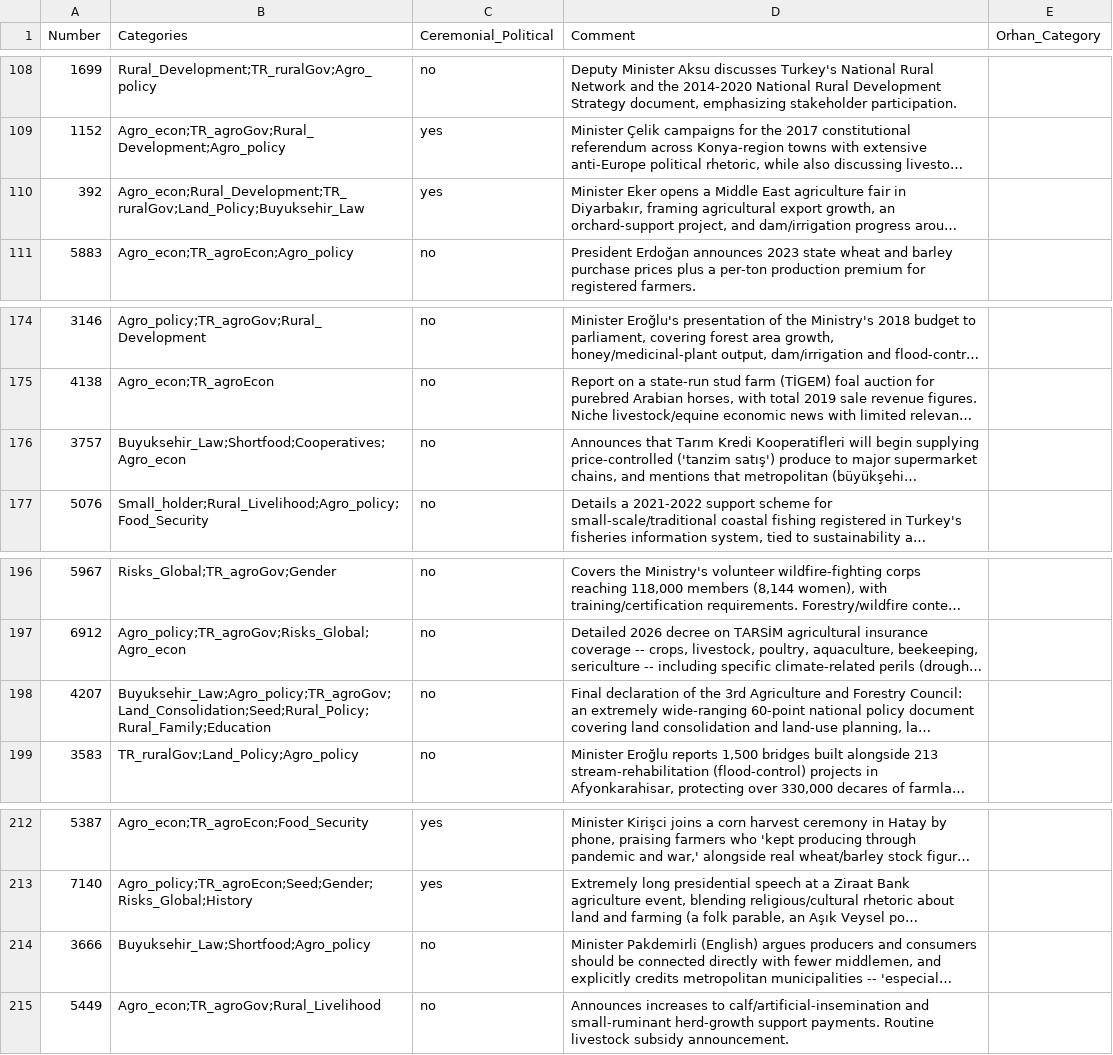
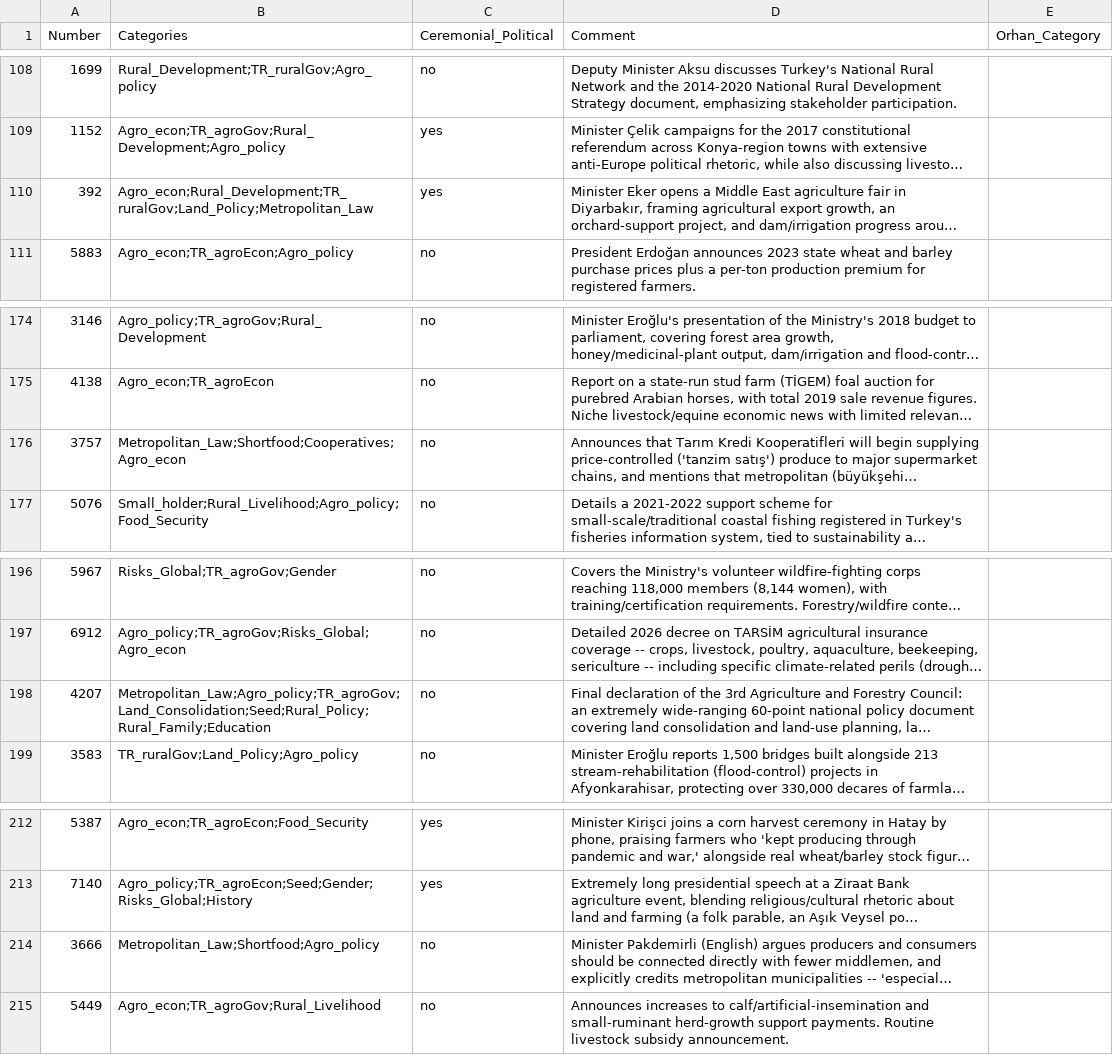
Before and after one commit to orhanakpinar/thesis_log, a CSV file: agro_ministry_news/agroforestministry_news_validation_sample_CLAUDE_LABELS.csv, drawn as a sheet; only a part is shown, gaps mark what is left out; long unchanged cells end in …; the diff names each change by its address in the sheet, - before the commit and + after, or states it on an @@ line.

Commit message:
Minor translation Büyükşehir-Metropolitan

```diff
--- a/agro_ministry_news/agroforestministry_news_validation_sample_CLAUDE_LABELS.csv
+++ b/agro_ministry_news/agroforestministry_news_validation_sample_CLAUDE_LABELS.csv
-B110 (Categories): Agro_econ;Rural_Development;TR_ruralGov;Land_Policy;Buyuksehir_Law
+B110 (Categories): Agro_econ;Rural_Development;TR_ruralGov;Land_Policy;Metropolitan_Law
-B176 (Categories): Buyuksehir_Law;Shortfood;Cooperatives;Agro_econ
+B176 (Categories): Metropolitan_Law;Shortfood;Cooperatives;Agro_econ
-B198 (Categories): Buyuksehir_Law;Agro_policy;TR_agroGov;Land_Consolidation;Seed;Rural_Policy;Rural_Family;Education
+B198 (Categories): Metropolitan_Law;Agro_policy;TR_agroGov;Land_Consolidation;Seed;Rural_Policy;Rural_Family;Education
-B214 (Categories): Buyuksehir_Law;Shortfood;Agro_policy
+B214 (Categories): Metropolitan_Law;Shortfood;Agro_policy
```
Also changed, not shown: 2 other files.
